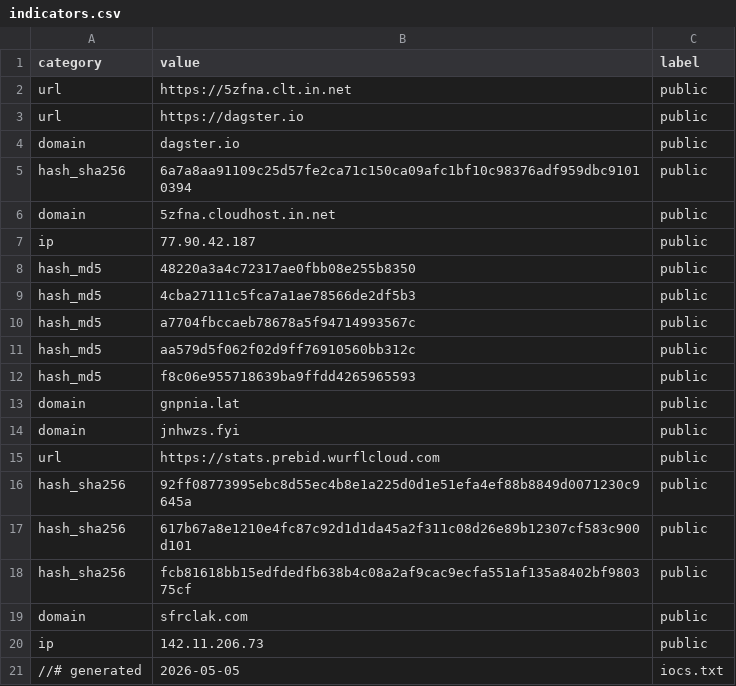
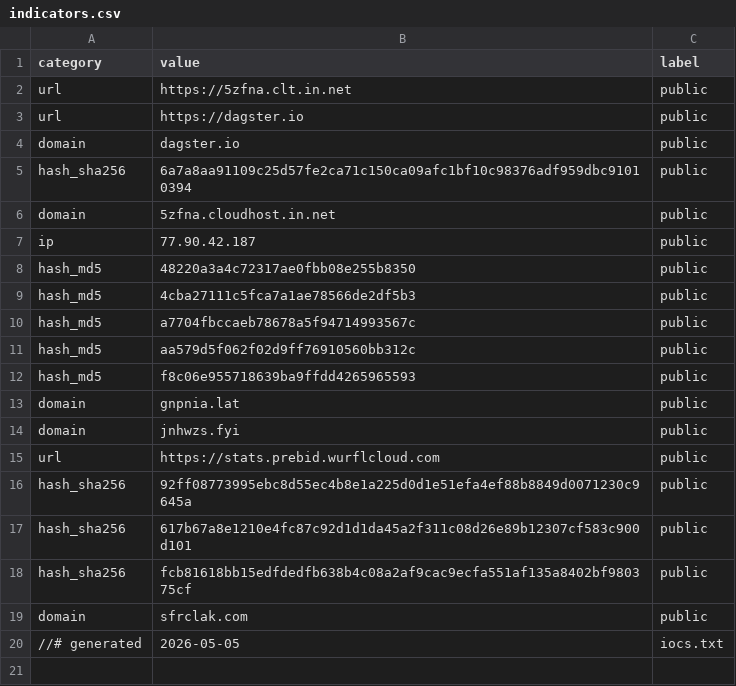
Before and after one commit to Ravy-hub/Threat-advisory-IOC, a CSV file: iocs/indicators.csv, drawn as a sheet.

Commit message:
Update IOC indicators - 2026-05-05

```diff
--- a/iocs/indicators.csv
+++ b/iocs/indicators.csv
@@ -19,3 +19,2 @@
 "domain","sfrclak.com","public"
-"ip","142.11.206.73","public"
 "//# generated","2026-05-05","iocs.txt"
```
